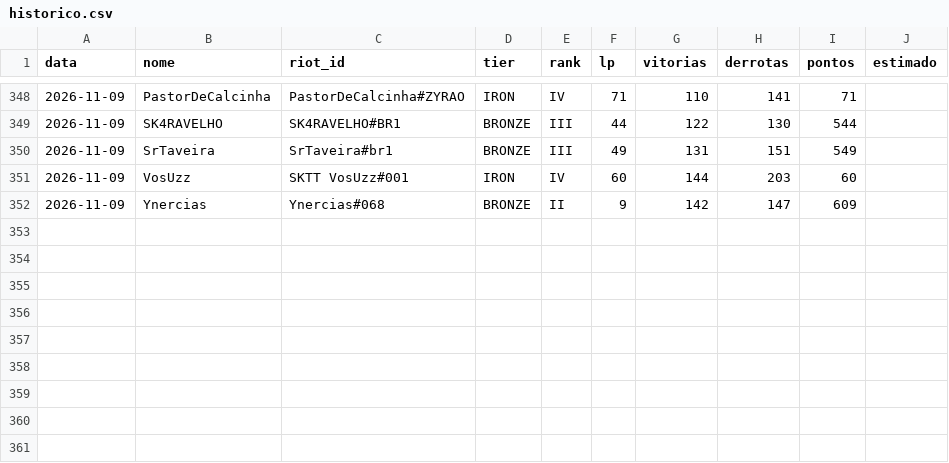
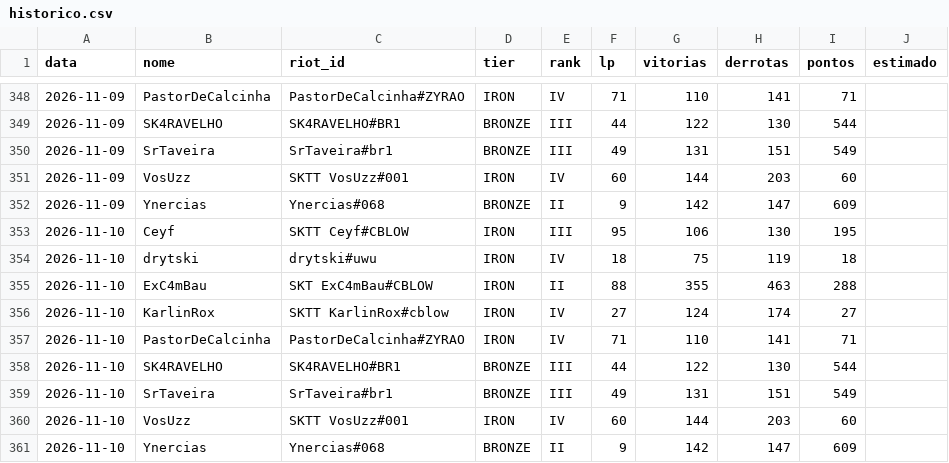
Before and after one commit to andryll/cblow-sktenis-tatuapellion, a CSV file: dados/historico.csv, drawn as a sheet; only a part is shown, gaps mark what is left out; the diff names each change by its address in the sheet, - before the commit and + after, or states it on an @@ line.

```diff
--- a/dados/historico.csv
+++ b/dados/historico.csv
+row 353: 2026-11-10 | Ceyf | SKTT Ceyf#CBLOW | IRON | III | 95 | 106 | 130 | 195
+row 354: 2026-11-10 | drytski | drytski#uwu | IRON | IV | 18 | 75 | 119 | 18
+row 355: 2026-11-10 | ExC4mBau | SKT ExC4mBau#CBLOW | IRON | II | 88 | 355 | 463 | 288
+row 356: 2026-11-10 | KarlinRox | SKTT KarlinRox#cblow | IRON | IV | 27 | 124 | 174 | 27
+row 357: 2026-11-10 | PastorDeCalcinha | PastorDeCalcinha#ZYRAO | IRON | IV | 71 | 110 | 141 | 71
+row 358: 2026-11-10 | SK4RAVELHO | SK4RAVELHO#BR1 | BRONZE | III | 44 | 122 | 130 | 544
+row 359: 2026-11-10 | SrTaveira | SrTaveira#br1 | BRONZE | III | 49 | 131 | 151 | 549
+row 360: 2026-11-10 | VosUzz | SKTT VosUzz#001 | IRON | IV | 60 | 144 | 203 | 60
+row 361: 2026-11-10 | Ynercias | Ynercias#068 | BRONZE | II | 9 | 142 | 147 | 609
```
Also changed, not shown: 2 other files.
